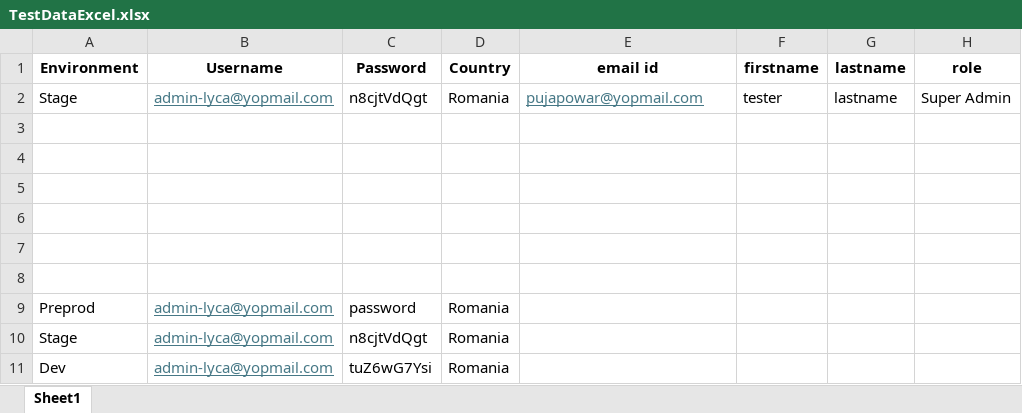
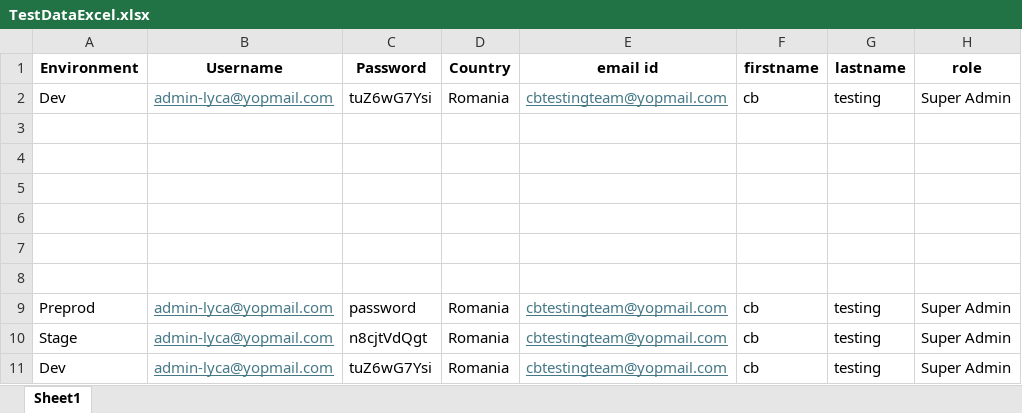
Before and after one commit to Puja-95/UIAutomation, an Excel workbook: src/TestDataExcel.xlsx, sheet Sheet1, drawn as a sheet; values as stored, in another font and other column widths than the file's, no borders; removed rows and columns are numbered as before the commit, all else as after; the diff names each change by its address in the sheet, - before the commit and + after, or states it on an @@ line.

```diff
--- a/src/TestDataExcel.xlsx (sheet Sheet1)
+++ b/src/TestDataExcel.xlsx (sheet Sheet1)
-row 2: Stage | admin-lyca@yopmail.com | n8cjtVdQgt | Romania | pujapowar@yopmail.com | tester | lastname | Super Admin
+row 2: Dev | admin-lyca@yopmail.com | tuZ6wG7Ysi | Romania | cbtestingteam@yopmail.com | cb | testing | Super Admin
-E9:E11 (email id): (empty)
+E9:E11 (email id): cbtestingteam@yopmail.com
-F9:F11 (firstname): (empty)
+F9:F11 (firstname): cb
-G9:G11 (lastname): (empty)
+G9:G11 (lastname): testing
-H9:H11 (role): (empty)
+H9:H11 (role): Super Admin
```
Also changed, not shown: 11 other files.
